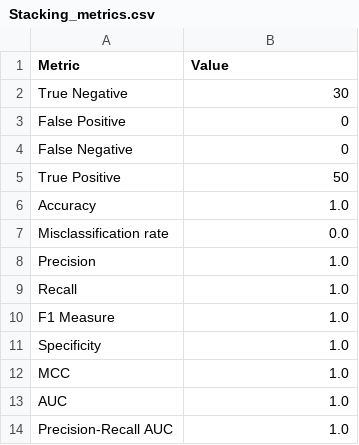
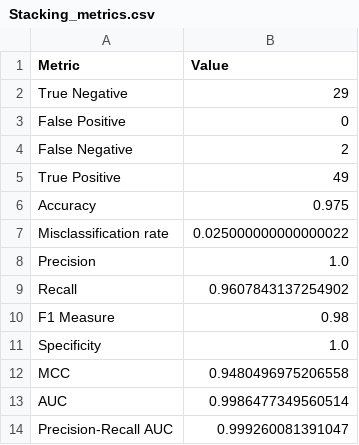
Before and after one commit to chandanthota75/Efficient-Clinical-Decision-Making-in-Nephrology--Predictive-Analytics-for-CKD-Management, a CSV file: models/Stacking_metrics.csv, drawn as a sheet.

```diff
--- a/models/Stacking_metrics.csv
+++ b/models/Stacking_metrics.csv
@@ -1,14 +1,14 @@
 Metric,Value
-True Negative,30
+True Negative,29
 False Positive,0
-False Negative,0
-True Positive,50
-Accuracy,1.0
-Misclassification rate,0.0
+False Negative,2
+True Positive,49
+Accuracy,0.975
+Misclassification rate,0.025000000000000022
 Precision,1.0
-Recall,1.0
-F1 Measure,1.0
+Recall,0.9607843137254902
+F1 Measure,0.98
 Specificity,1.0
-MCC,1.0
-AUC,1.0
-Precision-Recall AUC,1.0
+MCC,0.9480496975206558
+AUC,0.9986477349560514
+Precision-Recall AUC,0.999260081391047
```
Also changed, not shown: Selected Features/selected_features.csv, catboost_info/learn_error.tsv, 19 other files.
